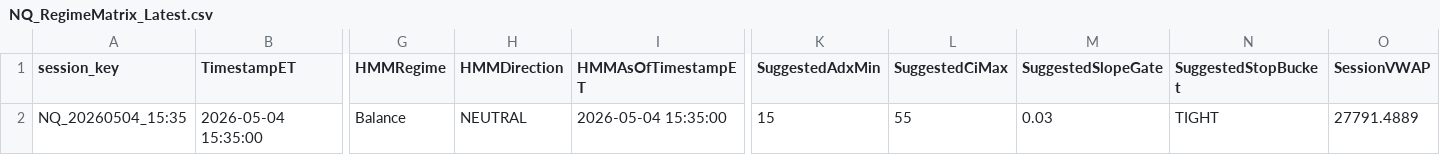
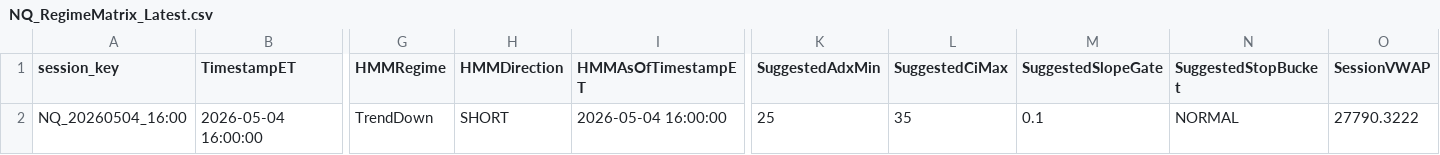
Before and after one commit to DailyLectio/hmm-regime-matrix-models, a CSV file: NT8_Regimes/V3D/NQ_RegimeMatrix_Latest.csv, drawn as a sheet; only a part is shown, gaps mark what is left out; the diff covers the shown part only; the diff names each change by its address in the sheet, - before the commit and + after, or states it on an @@ line.

Commit message:
Automated HMM Regime Matrix backup 2026-05-04 16:30:02

```diff
--- a/NT8_Regimes/V3D/NQ_RegimeMatrix_Latest.csv
+++ b/NT8_Regimes/V3D/NQ_RegimeMatrix_Latest.csv
-A2 (session_key): NQ_20260504_15:35
+A2 (session_key): NQ_20260504_16:00
-B2 (TimestampET): 2026-05-04 15:35:00
+B2 (TimestampET): 2026-05-04 16:00:00
-G2 (HMMRegime): Balance
+G2 (HMMRegime): TrendDown
-H2 (HMMDirection): NEUTRAL
+H2 (HMMDirection): SHORT
-I2 (HMMAsOfTimestampET): 2026-05-04 15:35:00
+I2 (HMMAsOfTimestampET): 2026-05-04 16:00:00
-K2 (SuggestedAdxMin): 15
+K2 (SuggestedAdxMin): 25
-L2 (SuggestedCiMax): 55
+L2 (SuggestedCiMax): 35
-M2 (SuggestedSlopeGate): 0.03
+M2 (SuggestedSlopeGate): 0.1
-N2 (SuggestedStopBucket): TIGHT
+N2 (SuggestedStopBucket): NORMAL
-O2 (SessionVWAP): 27791.4889
+O2 (SessionVWAP): 27790.3222
```
Also changed, not shown: 13 edited cells elsewhere in this file, NT8_Regimes/V3D/ES_RegimeMatrix_Latest.csv, 5 other files.
